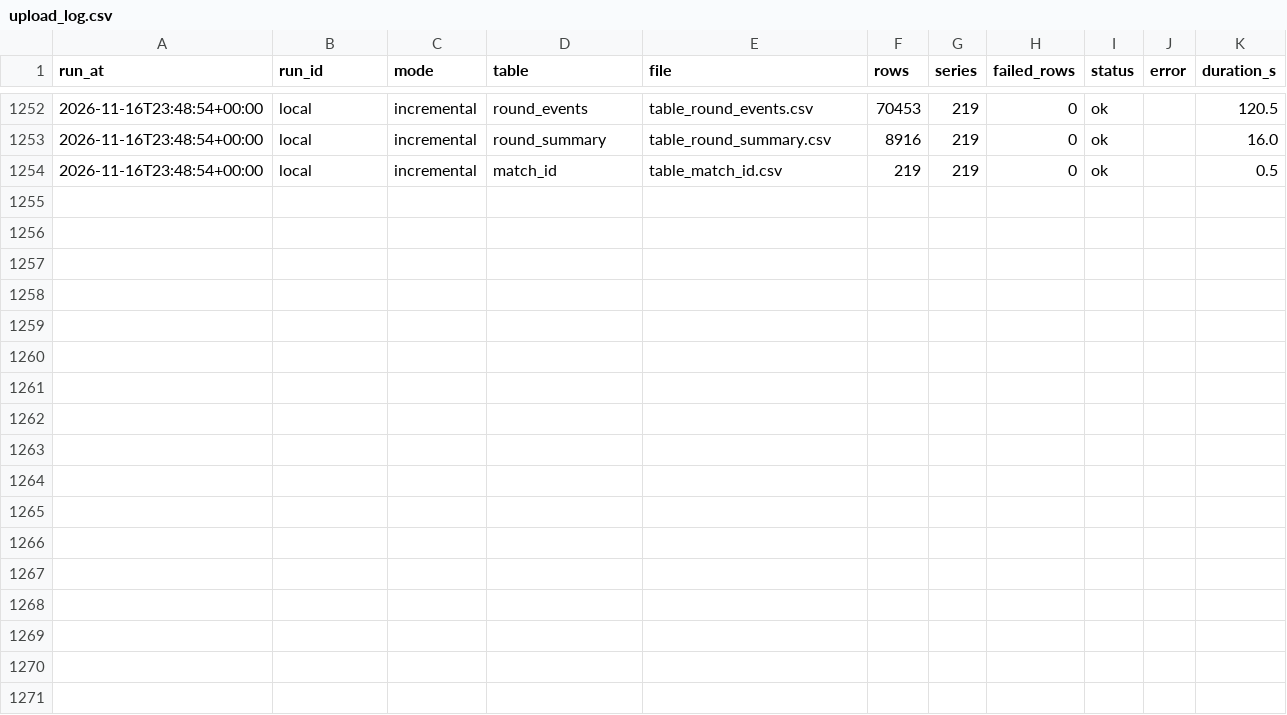
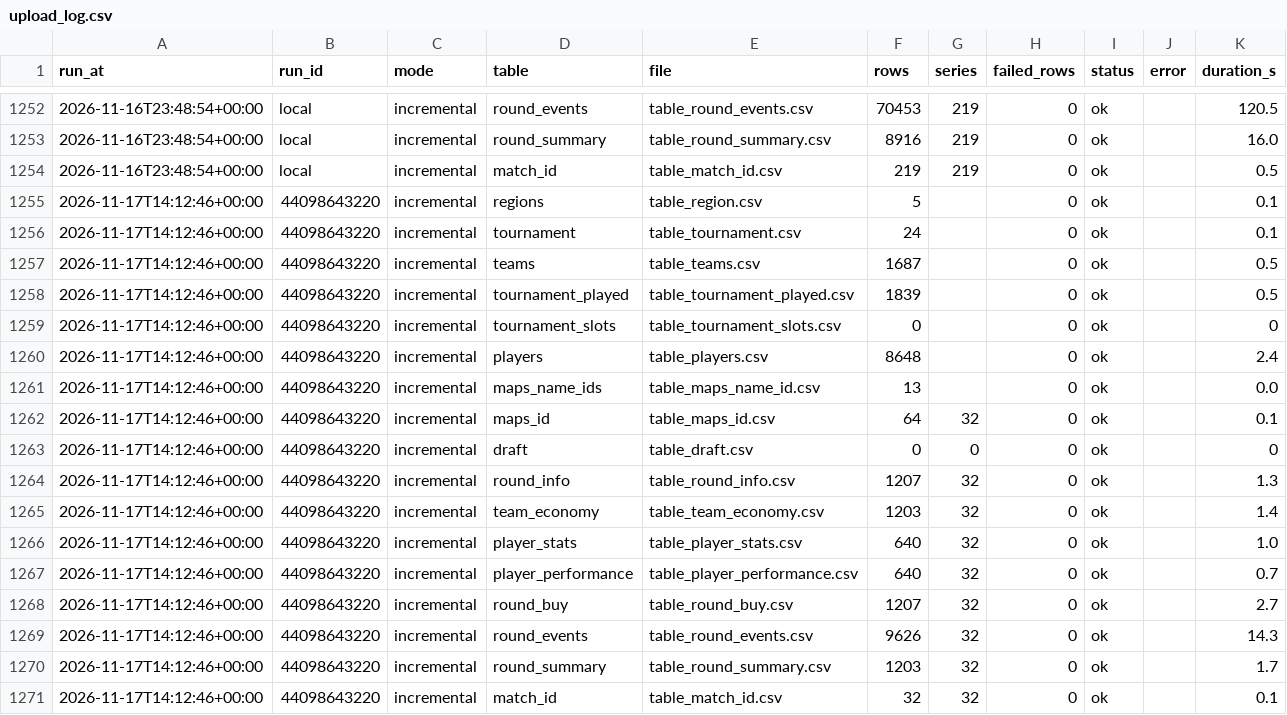
Before and after one commit to RkTcaster/vlr-scraper, a CSV file: csv/upload_log.csv, drawn as a sheet; only a part is shown, gaps mark what is left out.

```diff
--- a/csv/upload_log.csv
+++ b/csv/upload_log.csv
@@ -1254 +1254,18 @@ run_at,run_id,mode,table,file,rows,series,failed_rows,status,error,duration_s
 2026-11-16T23:48:54+00:00,local,incremental,match_id,table_match_id.csv,219,219,0,ok,,0.5
+2026-11-17T14:12:46+00:00,44098643220,incremental,regions,table_region.csv,5,,0,ok,,0.1
+2026-11-17T14:12:46+00:00,44098643220,incremental,tournament,table_tournament.csv,24,,0,ok,,0.1
+2026-11-17T14:12:46+00:00,44098643220,incremental,teams,table_teams.csv,1687,,0,ok,,0.5
+2026-11-17T14:12:46+00:00,44098643220,incremental,tournament_played,table_tournament_played.csv,1839,,0,ok,,0.5
+2026-11-17T14:12:46+00:00,44098643220,incremental,tournament_slots,table_tournament_slots.csv,0,,0,ok,,0
+2026-11-17T14:12:46+00:00,44098643220,incremental,players,table_players.csv,8648,,0,ok,,2.4
+2026-11-17T14:12:46+00:00,44098643220,incremental,maps_name_ids,table_maps_name_id.csv,13,,0,ok,,0.0
+2026-11-17T14:12:46+00:00,44098643220,incremental,maps_id,table_maps_id.csv,64,32,0,ok,,0.1
+2026-11-17T14:12:46+00:00,44098643220,incremental,draft,table_draft.csv,0,0,0,ok,,0
+2026-11-17T14:12:46+00:00,44098643220,incremental,round_info,table_round_info.csv,1207,32,0,ok,,1.3
+2026-11-17T14:12:46+00:00,44098643220,incremental,team_economy,table_team_economy.csv,1203,32,0,ok,,1.4
+2026-11-17T14:12:46+00:00,44098643220,incremental,player_stats,table_player_stats.csv,640,32,0,ok,,1.0
+2026-11-17T14:12:46+00:00,44098643220,incremental,player_performance,table_player_performance.csv,640,32,0,ok,,0.7
+2026-11-17T14:12:46+00:00,44098643220,incremental,round_buy,table_round_buy.csv,1207,32,0,ok,,2.7
+2026-11-17T14:12:46+00:00,44098643220,incremental,round_events,table_round_events.csv,9626,32,0,ok,,14.3
+2026-11-17T14:12:46+00:00,44098643220,incremental,round_summary,table_round_summary.csv,1203,32,0,ok,,1.7
+2026-11-17T14:12:46+00:00,44098643220,incremental,match_id,table_match_id.csv,32,32,0,ok,,0.1
```
Also changed, not shown: 14 other files.
